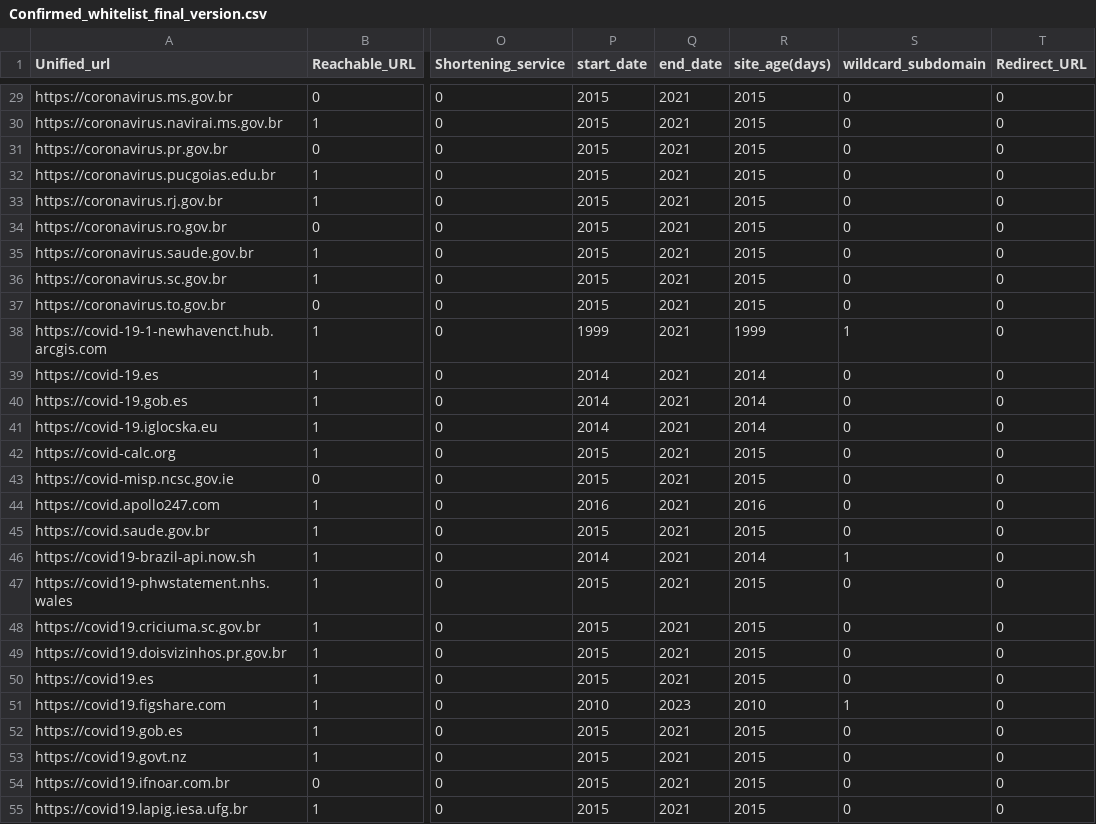
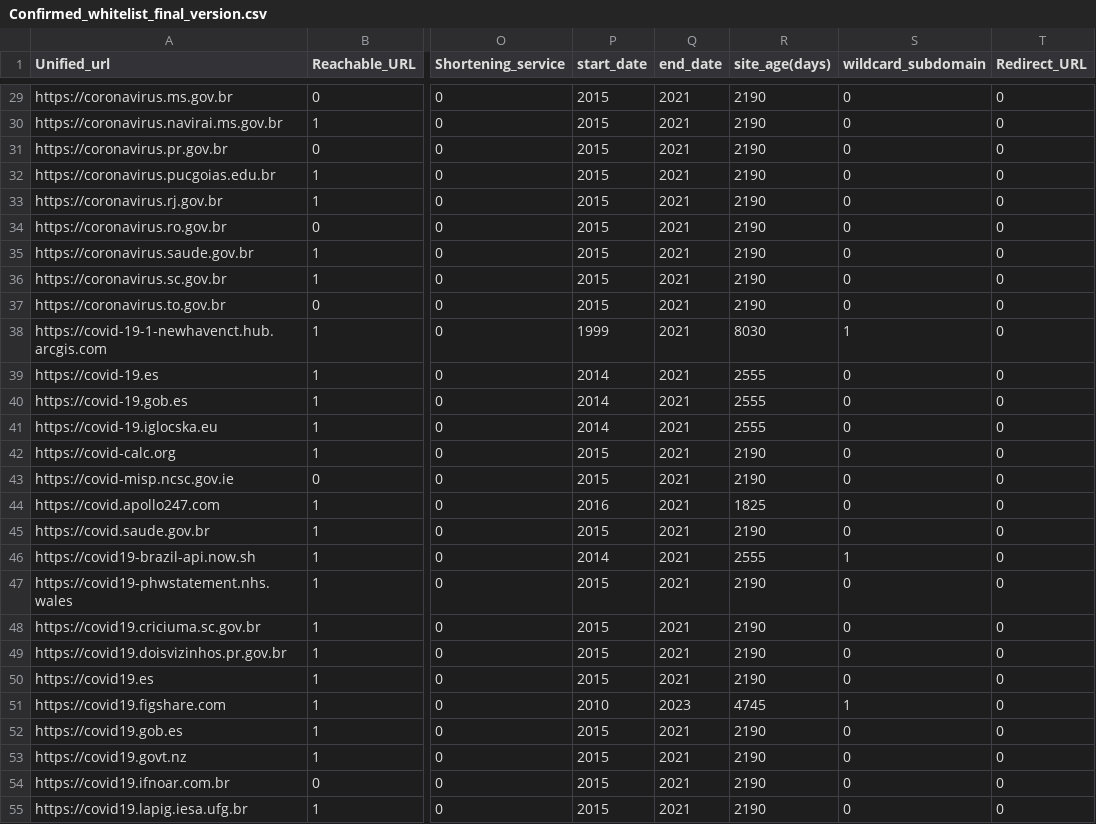
Before and after one commit to Jackline97/Covid-19-project, a CSV file: Confirmed_whitelist_final_version.csv, drawn as a sheet; only a part is shown, gaps mark what is left out; the diff covers the shown part only; the diff names each change by its address in the sheet, - before the commit and + after, or states it on an @@ line.

```diff
--- a/Confirmed_whitelist_final_version.csv
+++ b/Confirmed_whitelist_final_version.csv
-R29:R37 (site_age(days)): 2015
+R29:R37 (site_age(days)): 2190
-R38 (site_age(days)): 1999
+R38 (site_age(days)): 8030
-R39:R41 (site_age(days)): 2014
+R39:R41 (site_age(days)): 2555
-R42:R43 (site_age(days)): 2015
+R42:R43 (site_age(days)): 2190
-R44 (site_age(days)): 2016
+R44 (site_age(days)): 1825
-R45 (site_age(days)): 2015
+R45 (site_age(days)): 2190
-R46 (site_age(days)): 2014
+R46 (site_age(days)): 2555
-R47:R50 (site_age(days)): 2015
+R47:R50 (site_age(days)): 2190
-R51 (site_age(days)): 2010
+R51 (site_age(days)): 4745
-R52:R55 (site_age(days)): 2015
+R52:R55 (site_age(days)): 2190
```
Also changed, not shown: 71 edited cells elsewhere in this file, confirmed_CovidURL_final_version.csv.
